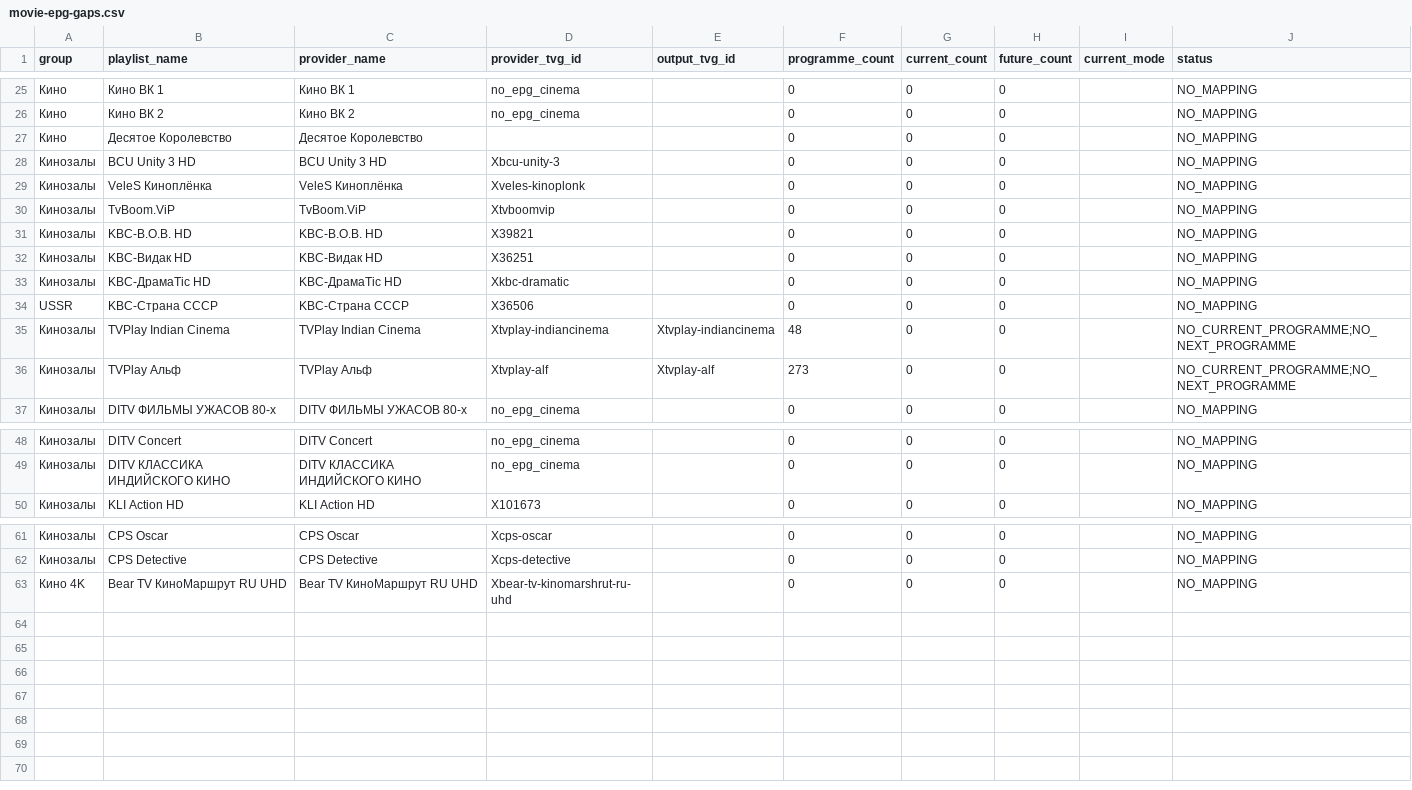
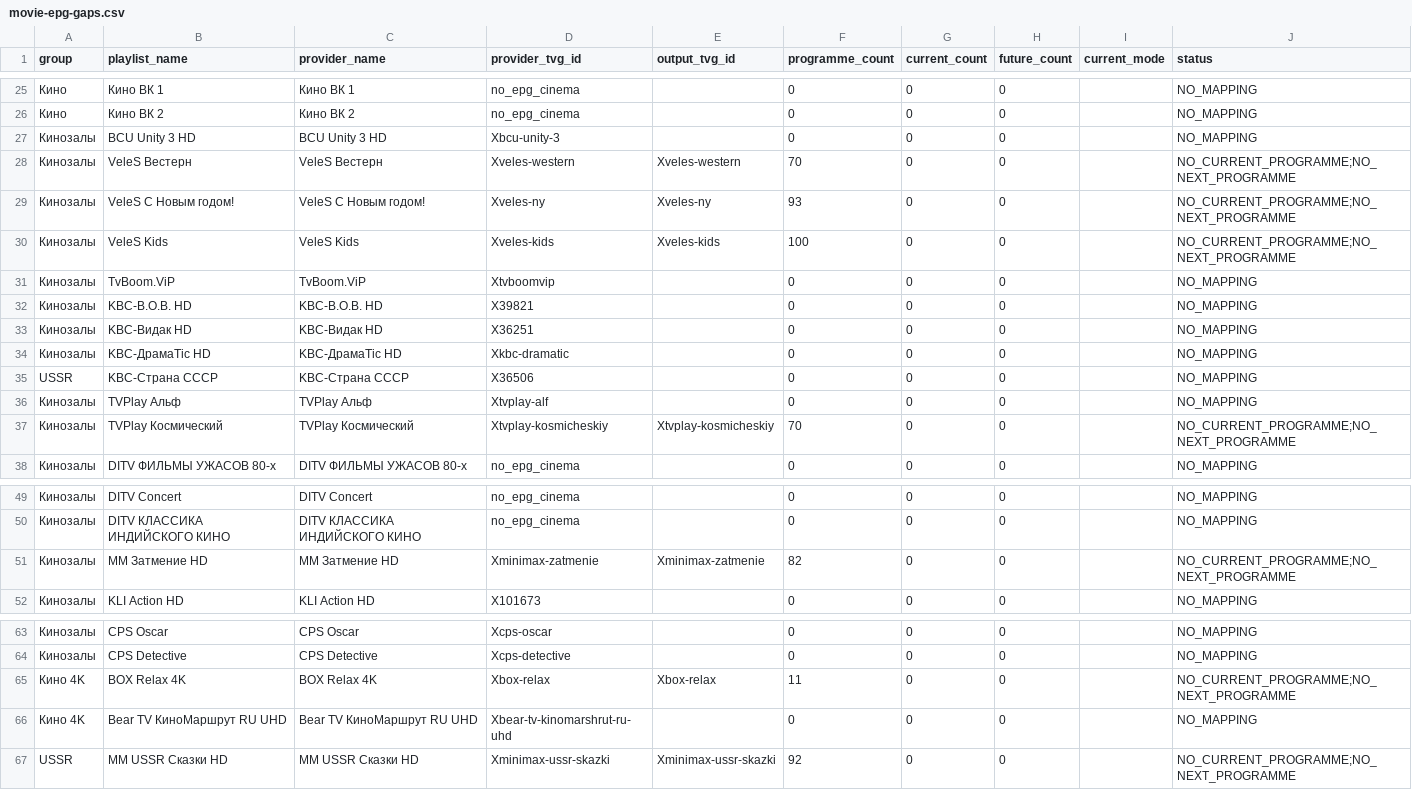
Before and after one commit to peter96son/iptv-epg-builder, a CSV file: output/movie-epg-gaps.csv, drawn as a sheet; only a part is shown, gaps mark what is left out; removed rows and columns are numbered as before the commit, all else as after; the diff names each change by its address in the sheet, - before the commit and + after, or states it on an @@ line.

```diff
--- a/output/movie-epg-gaps.csv
+++ b/output/movie-epg-gaps.csv
-row 27: Кино | Десятое Королевство | Десятое Королевство |  |  | 0 | 0 | 0 |  | NO_MAPPING
-row 29: Кинозалы | VeleS Киноплёнка | VeleS Киноплёнка | Xveles-kinoplonk |  | 0 | 0 | 0 |  | NO_MAPPING
+row 28: Кинозалы | VeleS Вестерн | VeleS Вестерн | Xveles-western | Xveles-western | 70 | 0 | 0 |  | NO_CURRENT_PROGRAMME;NO_NEXT_PROGRAMME
+row 29: Кинозалы | VeleS С Новым годом! | VeleS С Новым годом! | Xveles-ny | Xveles-ny | 93 | 0 | 0 |  | NO_CURRENT_PROGRAMME;NO_NEXT_PROGRAMME
+row 30: Кинозалы | VeleS Kids | VeleS Kids | Xveles-kids | Xveles-kids | 100 | 0 | 0 |  | NO_CURRENT_PROGRAMME;NO_NEXT_PROGRAMME
-row 35: Кинозалы | TVPlay Indian Cinema | TVPlay Indian Cinema | Xtvplay-indiancinema | Xtvplay-indiancinema | 48 | 0 | 0 |  | NO_CURRENT_PROGRAMME;NO_NEXT_PROGRAMME
-E36 (output_tvg_id): Xtvplay-alf
+E36 (output_tvg_id): (empty)
-F36 (programme_count): 273
+F36 (programme_count): 0
-J36 (status): NO_CURRENT_PROGRAMME;NO_NEXT_PROGRAMME
+J36 (status): NO_MAPPING
+row 37: Кинозалы | TVPlay Космический | TVPlay Космический | Xtvplay-kosmicheskiy | Xtvplay-kosmicheskiy | 70 | 0 | 0 |  | NO_CURRENT_PROGRAMME;NO_NEXT_PROGRAMME
+row 51: Кинозалы | MM Затмение HD | MM Затмение HD | Xminimax-zatmenie | Xminimax-zatmenie | 82 | 0 | 0 |  | NO_CURRENT_PROGRAMME;NO_NEXT_PROGRAMME
+row 65: Кино 4K | BOX Relax 4K | BOX Relax 4K | Xbox-relax | Xbox-relax | 11 | 0 | 0 |  | NO_CURRENT_PROGRAMME;NO_NEXT_PROGRAMME
+row 67: USSR | MM USSR Сказки HD | MM USSR Сказки HD | Xminimax-ussr-skazki | Xminimax-ussr-skazki | 92 | 0 | 0 |  | NO_CURRENT_PROGRAMME;NO_NEXT_PROGRAMME
```
Also changed, not shown: data/epg-bindings.csv, output/mapping.csv, 6 other files.
